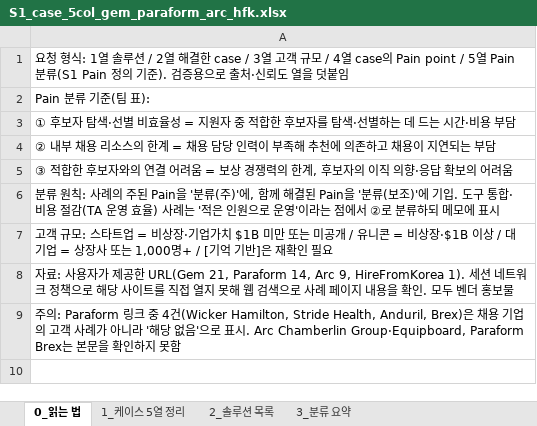
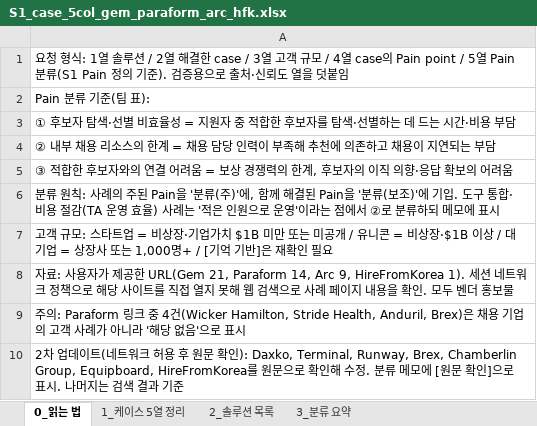
Before and after one commit to dinourdroid/dinourdroid, an Excel workbook: research/S1_case_5col_gem_paraform_arc_hfk.xlsx, sheet 0_읽는 법, drawn as a sheet; values as stored, in another font and other column widths than the file's, no borders; the diff names each change by its address in the sheet, - before the commit and + after, or states it on an @@ line.

```diff
--- a/research/S1_case_5col_gem_paraform_arc_hfk.xlsx (sheet 0_읽는 법)
+++ b/research/S1_case_5col_gem_paraform_arc_hfk.xlsx (sheet 0_읽는 법)
-A9: …로 표시. Arc Chamberlin Group·Equipboard, Paraform Brex는 본문을 확인하지 못함
+A9: …로 표시
+row 10: 2차 업데이트(네트워크 허용 후 원문 확인): Daxko, Terminal, Runway, Brex, Chamberlin Group, Equipboard, HireFromKorea를 원문으로 확인해 수정. 분류 메모에 [원문 확인]으로 표시. 나머지는 검색 결과 기준
```
Also changed, not shown: sheet 1_케이스 5열 정리, sheet 3_분류 요약, 1 other file.
